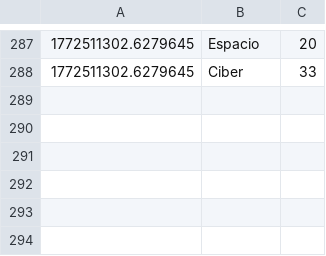
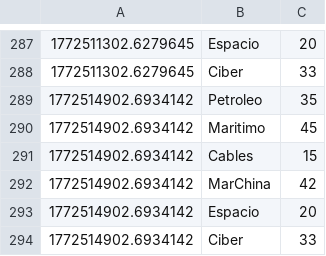
Before and after one commit to mcasrom/SIEG-Atlas, a CSV file: data/live/history_atlas.csv, drawn as a sheet; only a part is shown, gaps mark what is left out.

Commit message:
Atlas-update: Tue Mar 03 06:15:21 CET 2026

```diff
--- a/data/live/history_atlas.csv
+++ b/data/live/history_atlas.csv
@@ -288 +288,7 @@
 1772511302.6279645,Ciber,33
+1772514902.6934142,Petroleo,35
+1772514902.6934142,Maritimo,45
+1772514902.6934142,Cables,15
+1772514902.6934142,MarChina,42
+1772514902.6934142,Espacio,20
+1772514902.6934142,Ciber,33
```
Also changed, not shown: 7 other files.
